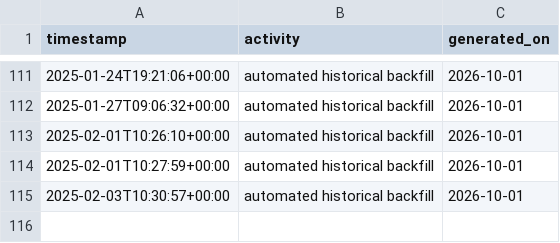
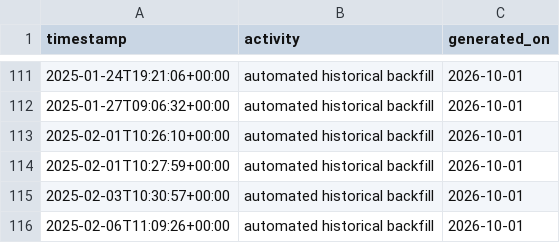
Before and after one commit to pervizajerdrin/isp-operations, a CSV file: data/backfill-2024-2025.csv, drawn as a sheet; only a part is shown, gaps mark what is left out.

Commit message:
Automated historical backfill: 2025-02-06T11:09:26+00:00

```diff
--- a/data/backfill-2024-2025.csv
+++ b/data/backfill-2024-2025.csv
@@ -115 +115,2 @@ timestamp,activity,generated_on
 2025-02-03T10:30:57+00:00,automated historical backfill,2026-10-01
+2025-02-06T11:09:26+00:00,automated historical backfill,2026-10-01
```
